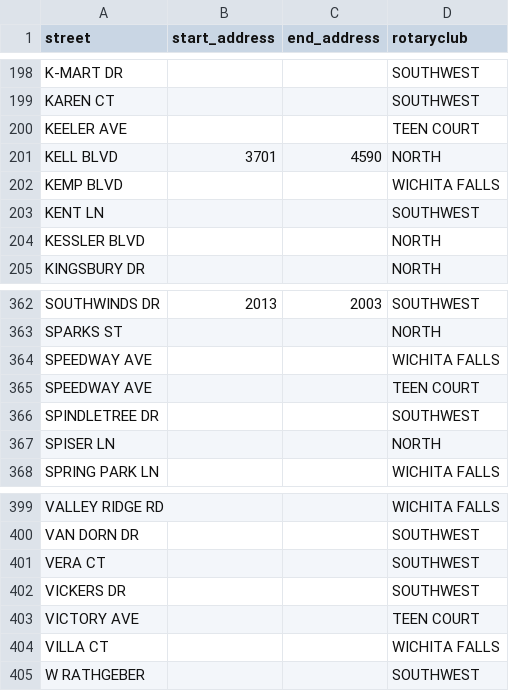
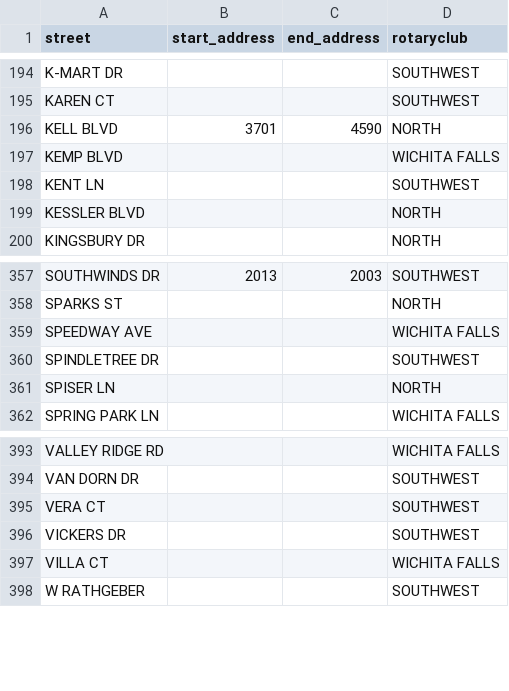
Before and after one commit to stevehaviland/rotary-address-checker, a CSV file: rotary_streets.csv, drawn as a sheet; only a part is shown, gaps mark what is left out; the diff covers the shown part only; the diff names each change by its address in the sheet, - before the commit and + after, or states it on an @@ line.

```diff
--- a/rotary_streets.csv
+++ b/rotary_streets.csv
-row 200: KEELER AVE |  |  | TEEN COURT
-row 365: SPEEDWAY AVE |  |  | TEEN COURT
-row 403: VICTORY AVE |  |  | TEEN COURT
```
Also changed, not shown: 6 removed rows elsewhere in this file.
